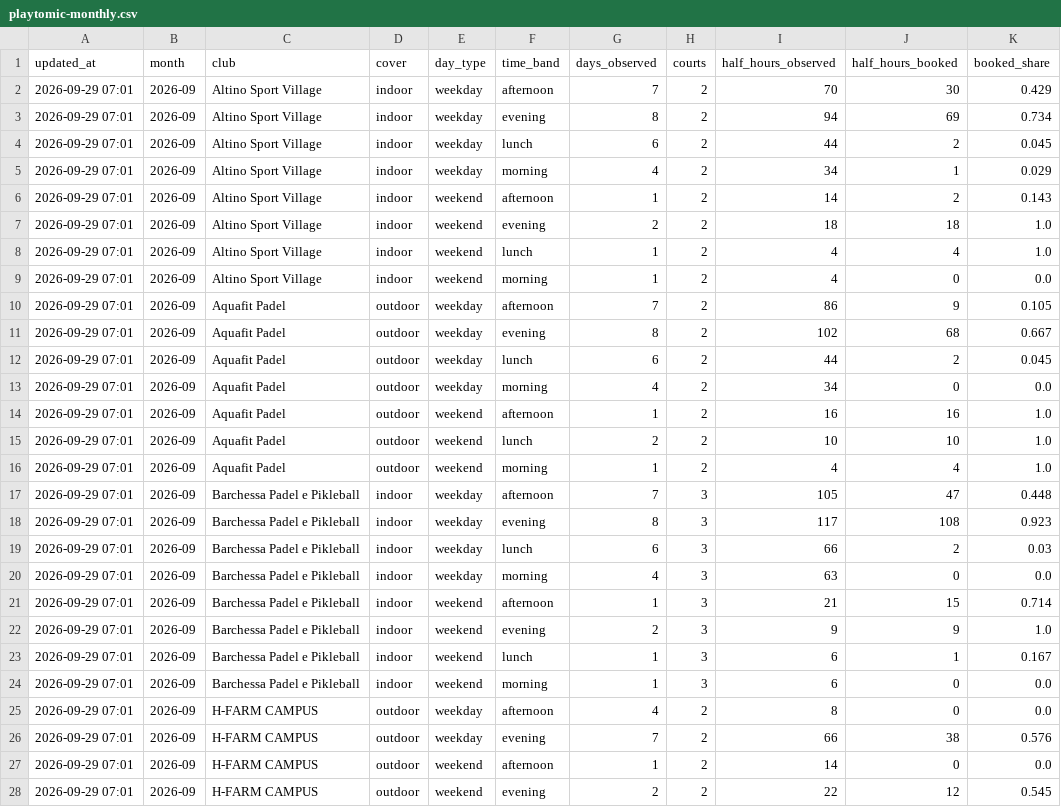
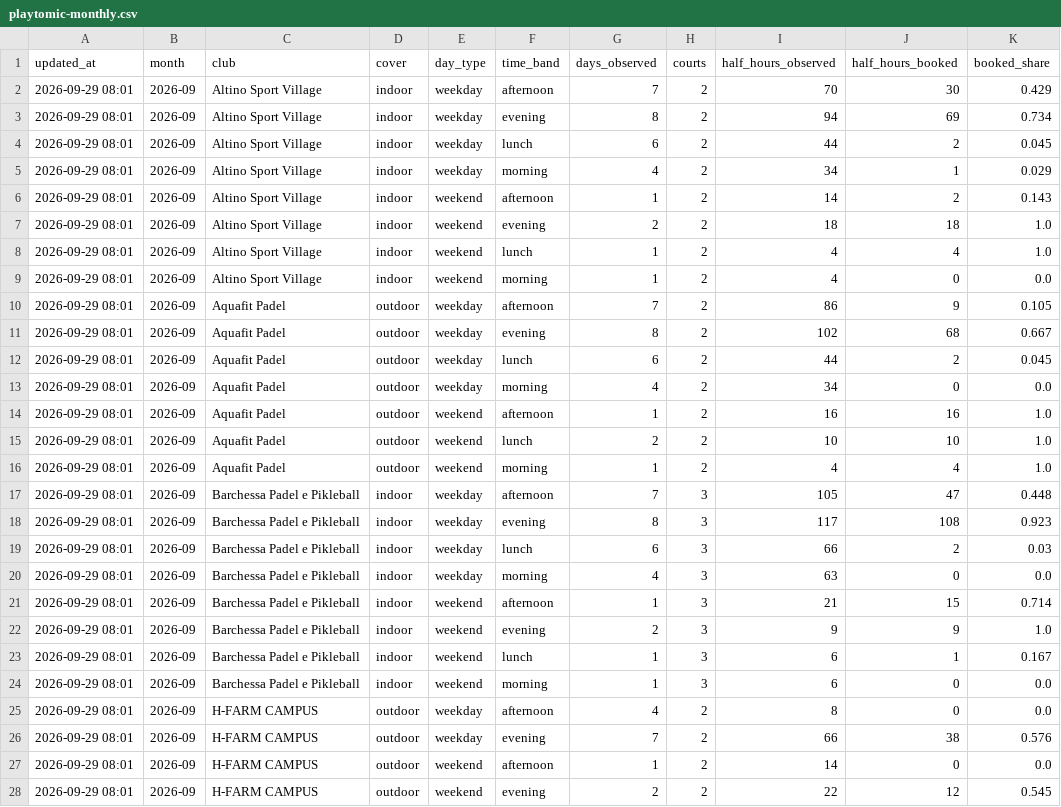
Before and after one commit to Giacbotta/nutrie-new-business-tracking, a CSV file: data/playtomic-monthly.csv, drawn as a sheet; only a part is shown; the diff covers the shown part only; the diff names each change by its address in the sheet, - before the commit and + after, or states it on an @@ line.

```diff
--- a/data/playtomic-monthly.csv
+++ b/data/playtomic-monthly.csv
-A2:A28 (updated_at): 2026-09-29 07:01
+A2:A28 (updated_at): 2026-09-29 08:01
```
Also changed, not shown: 72 edited cells elsewhere in this file, data/playtomic-health.csv, data/playtomic-summary.csv.
